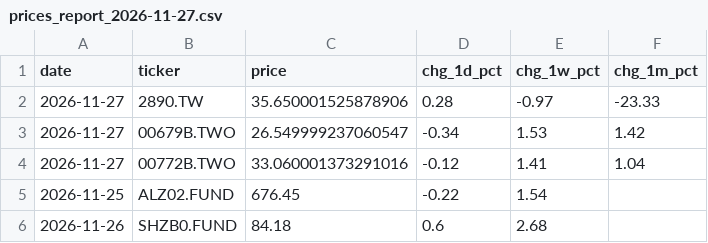
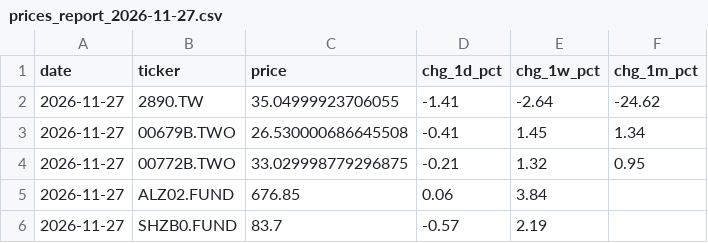
Before and after one commit to tsailikuang/tw-daily-price-fetch, a CSV file: daily_reports/prices_report_2026-11-27.csv, drawn as a sheet.

```diff
--- a/daily_reports/prices_report_2026-11-27.csv
+++ b/daily_reports/prices_report_2026-11-27.csv
@@ -1,6 +1,6 @@
 date,ticker,price,chg_1d_pct,chg_1w_pct,chg_1m_pct
-2026-11-27,2890.TW,35.650001525878906,0.28,-0.97,-23.33
-2026-11-27,00679B.TWO,26.549999237060547,-0.34,1.53,1.42
-2026-11-27,00772B.TWO,33.060001373291016,-0.12,1.41,1.04
-2026-11-25,ALZ02.FUND,676.45,-0.22,1.54,
-2026-11-26,SHZB0.FUND,84.18,0.6,2.68,
+2026-11-27,2890.TW,35.04999923706055,-1.41,-2.64,-24.62
+2026-11-27,00679B.TWO,26.530000686645508,-0.41,1.45,1.34
+2026-11-27,00772B.TWO,33.029998779296875,-0.21,1.32,0.95
+2026-11-27,ALZ02.FUND,676.85,0.06,3.84,
+2026-11-27,SHZB0.FUND,83.7,-0.57,2.19,
```
